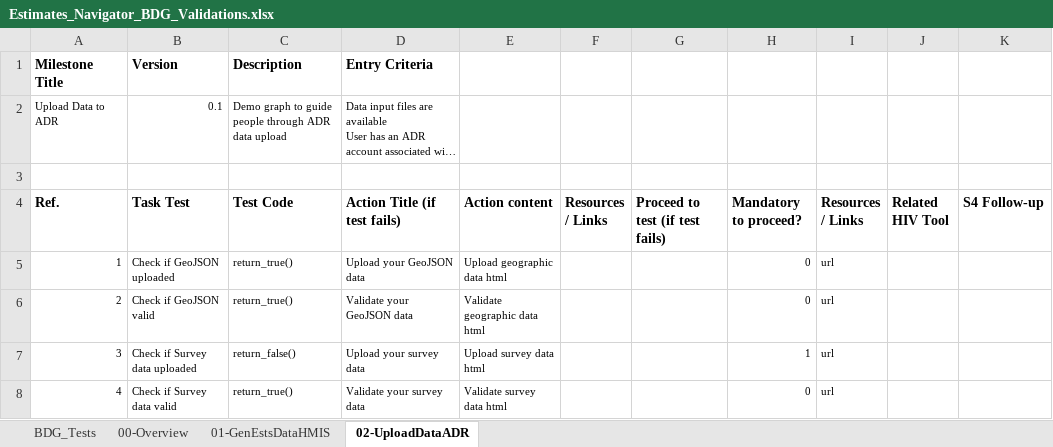
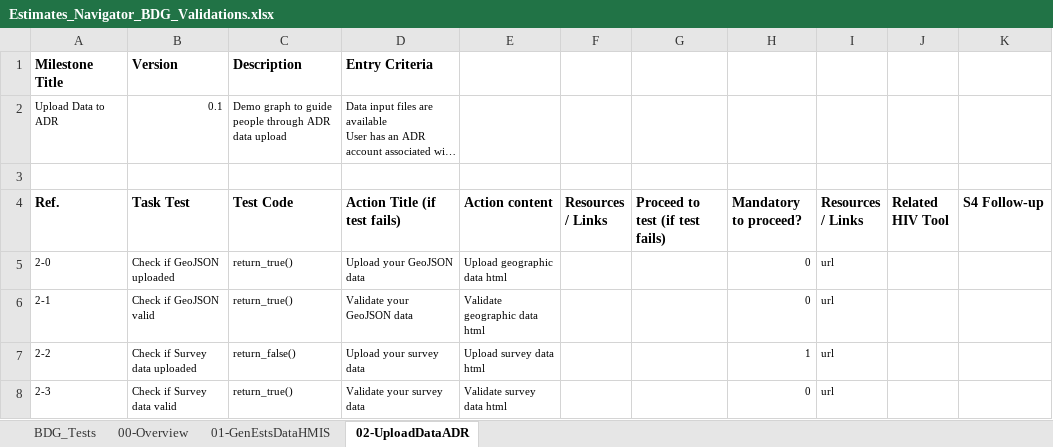
Before and after one commit to fjelltopp/navigator_engine, an Excel workbook: Estimates_Navigator_BDG_Validations.xlsx, sheet 02-UploadDataADR, drawn as a sheet; long unchanged cells end in …; values as stored, in another font and other column widths than the file's, no borders; the diff names each change by its address in the sheet, - before the commit and + after, or states it on an @@ line.

```diff
--- a/Estimates_Navigator_BDG_Validations.xlsx (sheet 02-UploadDataADR)
+++ b/Estimates_Navigator_BDG_Validations.xlsx (sheet 02-UploadDataADR)
-A5 (Ref.): 1
+A5 (Ref.): 2-0
-A6 (Ref.): 2
+A6 (Ref.): 2-1
-A7 (Ref.): 3
+A7 (Ref.): 2-2
-A8 (Ref.): 4
+A8 (Ref.): 2-3
```
Also changed, not shown: sheet 01-GenEstsDataHMIS, sheet 00-Overview, 1 other file.
